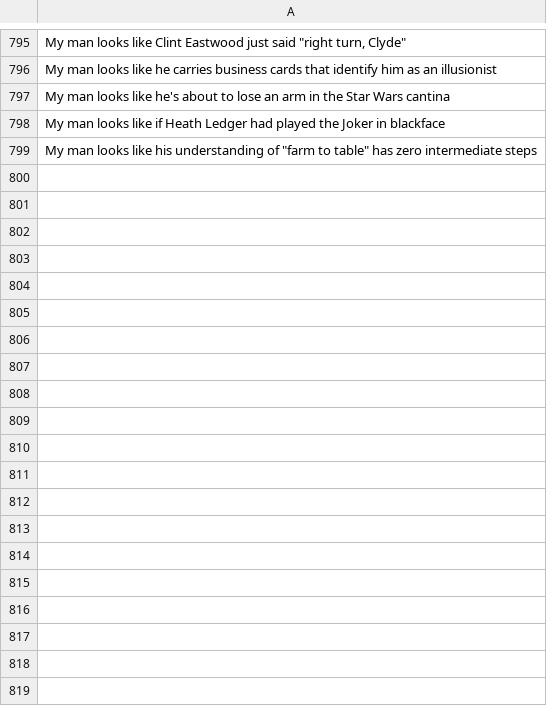
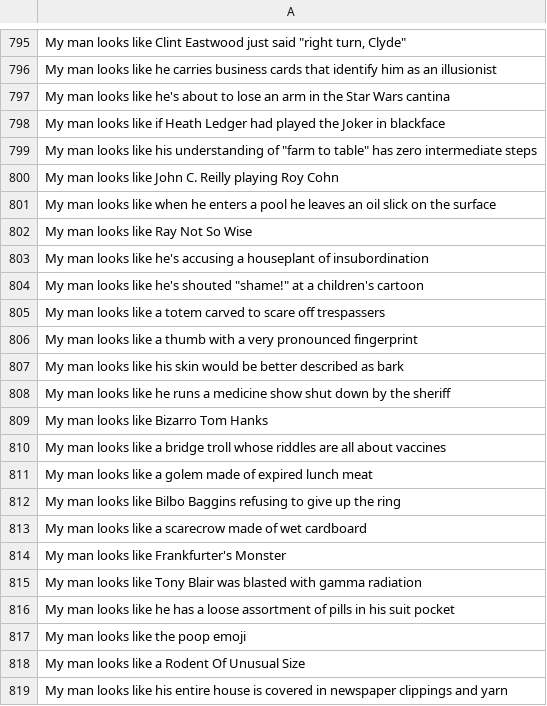
Before and after one commit to eddelbuettel/myman, a CSV file: inst/myman/myman.csv, drawn as a sheet; only a part is shown, gaps mark what is left out; the diff covers the shown part only; the diff names each change by its address in the sheet, - before the commit and + after, or states it on an @@ line.

```diff
--- a/inst/myman/myman.csv
+++ b/inst/myman/myman.csv
+row 800: My man looks like John C. Reilly playing Roy Cohn
+row 801: My man looks like when he enters a pool he leaves an oil slick on the surface
+row 802: My man looks like Ray Not So Wise
+row 803: My man looks like he's accusing a houseplant of insubordination
+row 804: My man looks like he's shouted "shame!" at a children's cartoon
+row 805: My man looks like a totem carved to scare off trespassers
+row 806: My man looks like a thumb with a very pronounced fingerprint
+row 807: My man looks like his skin would be better described as bark
+row 808: My man looks like he runs a medicine show shut down by the sheriff
+row 809: My man looks like Bizarro Tom Hanks
+row 810: My man looks like a bridge troll whose riddles are all about vaccines
+row 811: My man looks like a golem made of expired lunch meat
+row 812: My man looks like Bilbo Baggins refusing to give up the ring
+row 813: My man looks like a scarecrow made of wet cardboard
+row 814: My man looks like Frankfurter's Monster
+row 815: My man looks like Tony Blair was blasted with gamma radiation
+row 816: My man looks like he has a loose assortment of pills in his suit pocket
+row 817: My man looks like the poop emoji
+row 818: My man looks like a Rodent Of Unusual Size
+row 819: My man looks like his entire house is covered in newspaper clippings and yarn
```
Also changed, not shown: 19 added rows elsewhere in this file, 4 other files.
